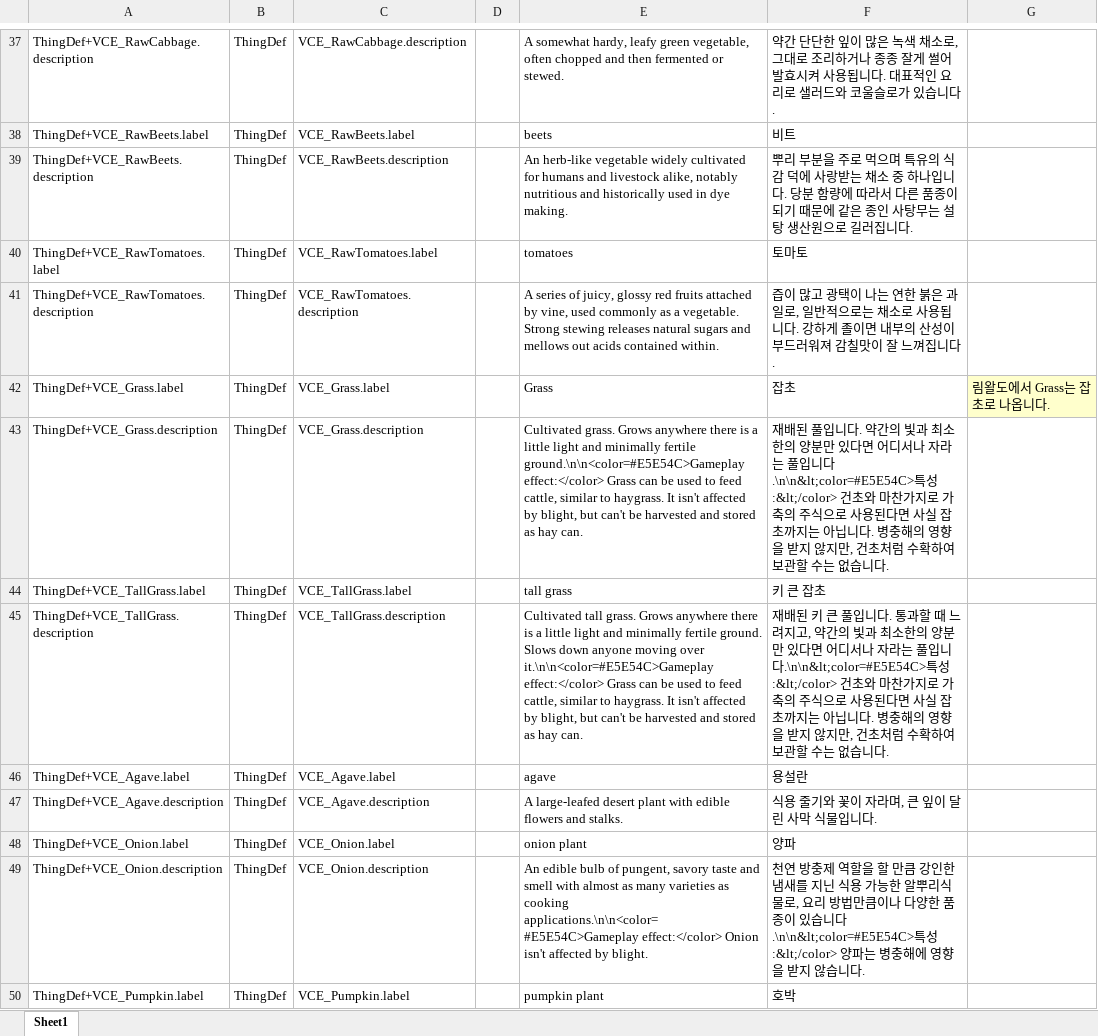
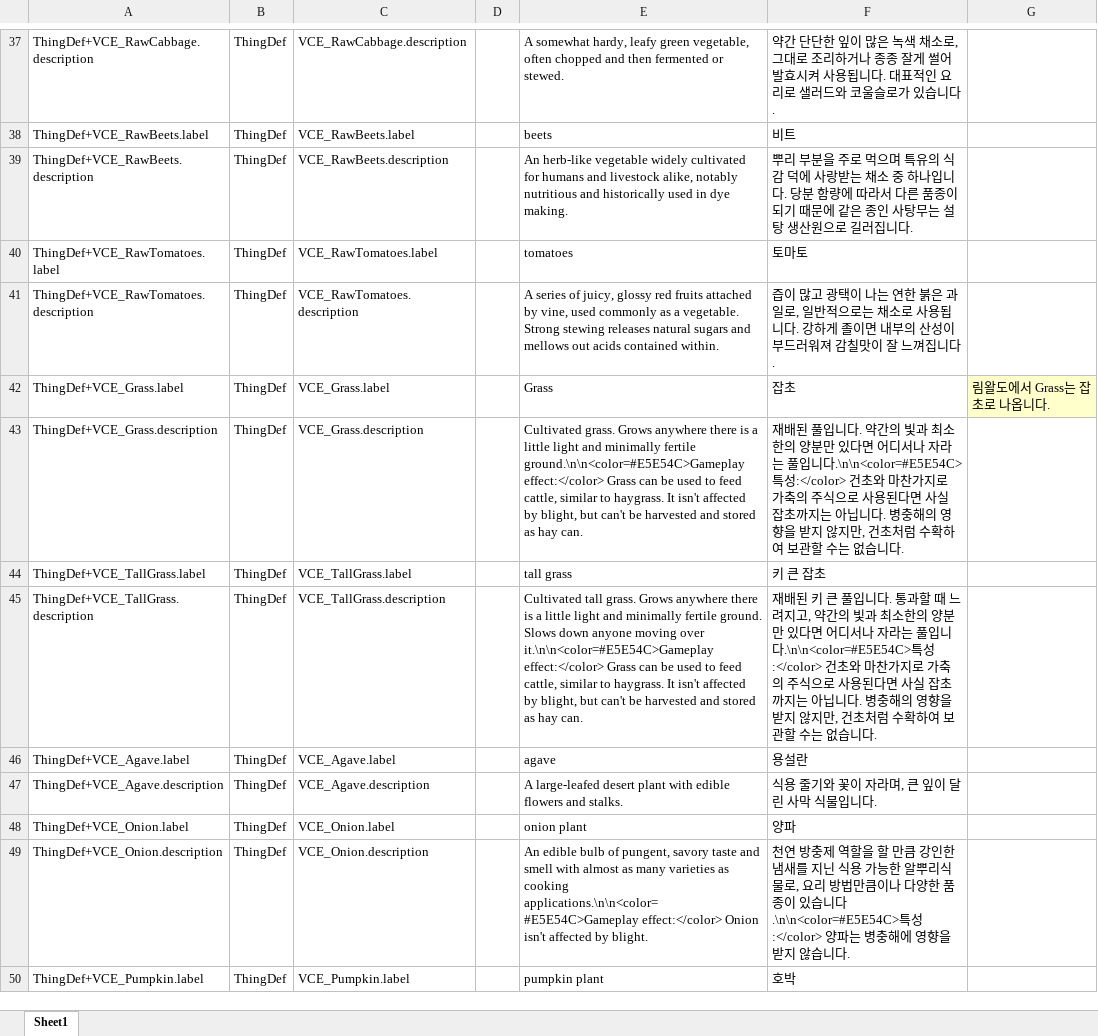
Before and after one commit to gitneapig/RMK, an Excel workbook: Pull Request Here/Vanilla Plants Expanded - 2134308522/Vanilla Plants Expanded - 2134308522.xlsx, sheet Sheet1, drawn as a sheet; only a part is shown, gaps mark what is left out; values as stored, in another font and other column widths than the file's, no borders; the diff covers the shown part only; the diff names each change by its address in the sheet, - before the commit and + after, or states it on an @@ line.

```diff
--- a/Pull Request Here/Vanilla Plants Expanded - 2134308522/Vanilla Plants Expanded - 2134308522.xlsx (sheet Sheet1)
+++ b/Pull Request Here/Vanilla Plants Expanded - 2134308522/Vanilla Plants Expanded - 2134308522.xlsx (sheet Sheet1)
-F43: …풀입니다.\n\n&lt;color=#E5E54C>특성:&lt;/color> 건초와…
+F43: …풀입니다.\n\n<color=#E5E54C>특성:</color> 건초와…
-F45: …풀입니다.\n\n&lt;color=#E5E54C>특성:&lt;/color> 건초와…
+F45: …풀입니다.\n\n<color=#E5E54C>특성:</color> 건초와…
-F49: …있습니다.\n\n&lt;color=#E5E54C>특성:&lt;/color> 양파는…
+F49: …있습니다.\n\n<color=#E5E54C>특성:</color> 양파는…
```
Also changed, not shown: 32 edited cells elsewhere in this sheet, 2 other files.
